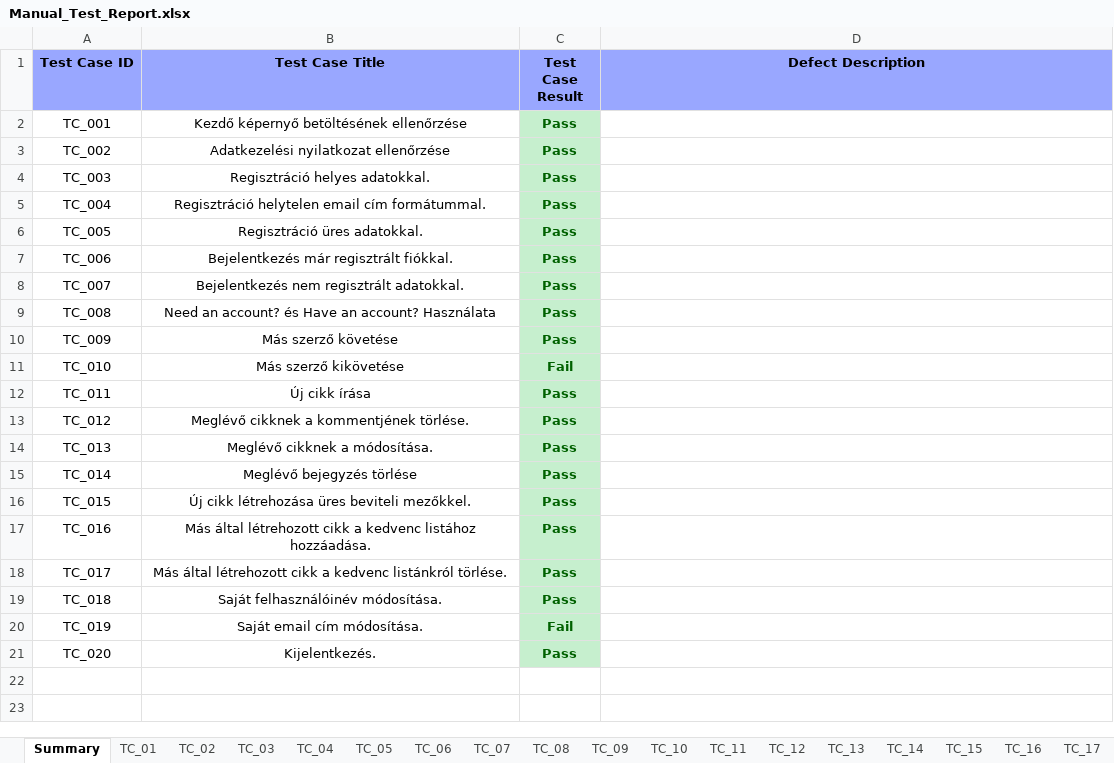
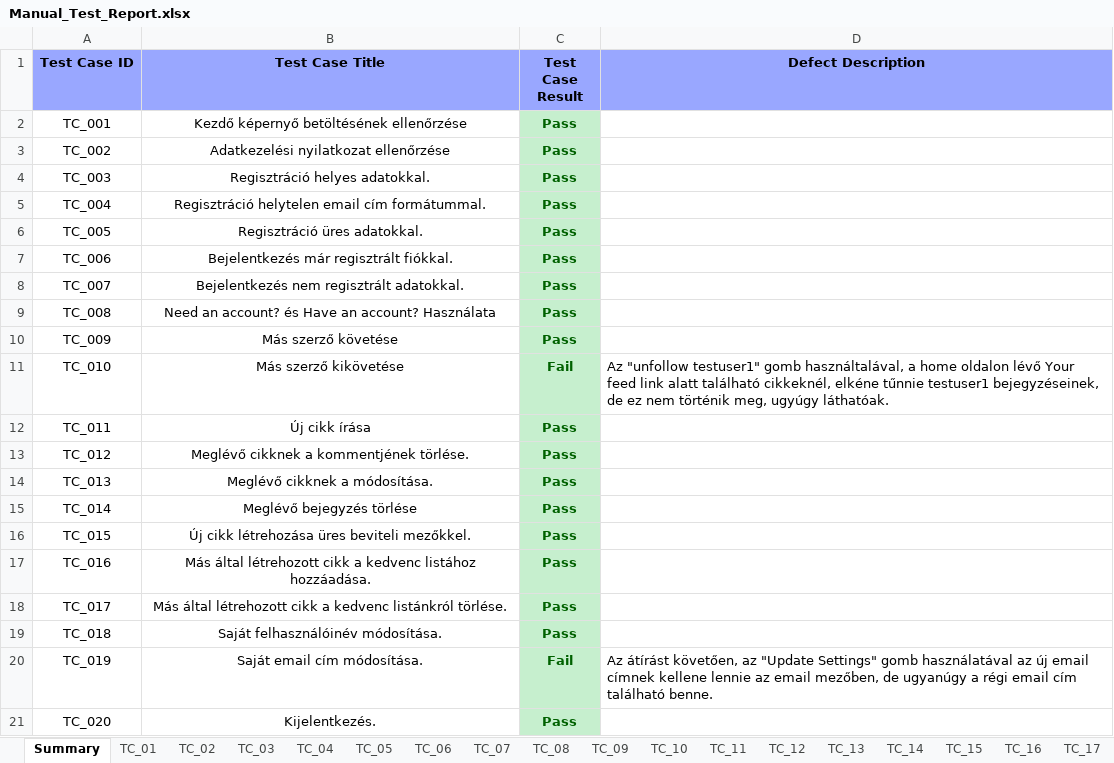
Before and after one commit to mategeri/conduit, an Excel workbook: Manual_Test_Report.xlsx, sheet Summary, drawn as a sheet; values as stored, in another font and other column widths than the file's, no borders; conditional formats not drawn; the diff names each change by its address in the sheet, - before the commit and + after, or states it on an @@ line.

Commit message:
Manual_Test_Report.xlsx updated

```diff
--- a/Manual_Test_Report.xlsx (sheet Summary)
+++ b/Manual_Test_Report.xlsx (sheet Summary)
-D11 (Defect Description): (empty)
+D11 (Defect Description): Az "unfollow testuser1" gomb használtalával, a home oldalon lévő Your feed link alatt található cikkeknél, elkéne tűnnie testuser1 bejegyzéseinek, de ez nem történik meg, ugyúgy láthatóak.
-D20 (Defect Description): (empty)
+D20 (Defect Description): Az átírást követően, az "Update Settings" gomb használatával az új email címnek kellene lennie az email mezőben, de ugyanúgy a régi email cím található benne.
```
Also changed, not shown: sheet TC_19.
